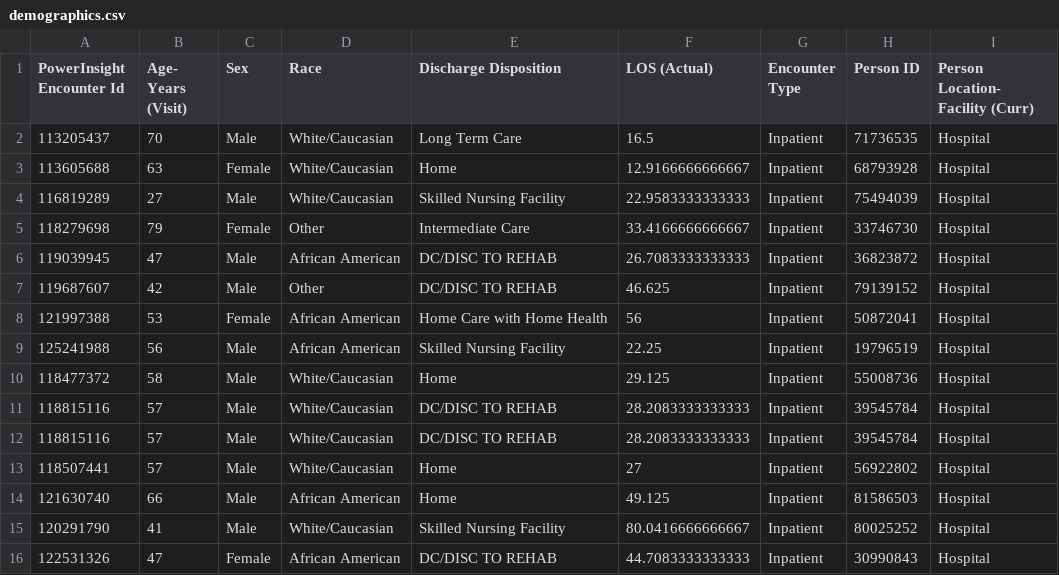
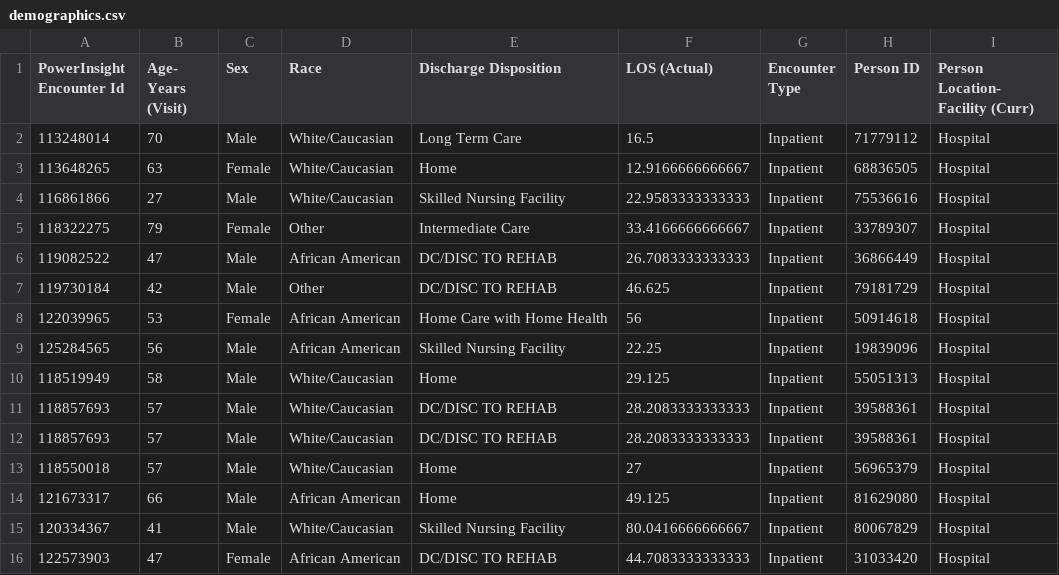
Before and after one commit to bgulbis/edwr, a CSV file: inst/extdata/demographics.csv, drawn as a sheet.

Commit message:
update sample data

```diff
--- a/inst/extdata/demographics.csv
+++ b/inst/extdata/demographics.csv
@@ -1,16 +1,16 @@
 PowerInsight Encounter Id,Age- Years (Visit),Sex,Race,Discharge Disposition,LOS (Actual),Encounter Type,Person ID,Person Location- Facility (Curr)
-113205437,70,Male,White/Caucasian,Long Term Care,16.5,Inpatient,71736535,Hospital
-113605688,63,Female,White/Caucasian,Home,12.9166666666667,Inpatient,68793928,Hospital
-116819289,27,Male,White/Caucasian,Skilled Nursing Facility,22.9583333333333,Inpatient,75494039,Hospital
-118279698,79,Female,Other,Intermediate Care,33.4166666666667,Inpatient,33746730,Hospital
-119039945,47,Male,African American,DC/DISC TO REHAB,26.7083333333333,Inpatient,36823872,Hospital
-119687607,42,Male,Other,DC/DISC TO REHAB,46.625,Inpatient,79139152,Hospital
-121997388,53,Female,African American,Home Care with Home Health,56,Inpatient,50872041,Hospital
-125241988,56,Male,African American,Skilled Nursing Facility,22.25,Inpatient,19796519,Hospital
-118477372,58,Male,White/Caucasian,Home,29.125,Inpatient,55008736,Hospital
-118815116,57,Male,White/Caucasian,DC/DISC TO REHAB,28.2083333333333,Inpatient,39545784,Hospital
-118815116,57,Male,White/Caucasian,DC/DISC TO REHAB,28.2083333333333,Inpatient,39545784,Hospital
-118507441,57,Male,White/Caucasian,Home,27,Inpatient,56922802,Hospital
-121630740,66,Male,African American,Home,49.125,Inpatient,81586503,Hospital
-120291790,41,Male,White/Caucasian,Skilled Nursing Facility,80.0416666666667,Inpatient,80025252,Hospital
-122531326,47,Female,African American,DC/DISC TO REHAB,44.7083333333333,Inpatient,30990843,Hospital
+113248014,70,Male,White/Caucasian,Long Term Care,16.5,Inpatient,71779112,Hospital
+113648265,63,Female,White/Caucasian,Home,12.9166666666667,Inpatient,68836505,Hospital
+116861866,27,Male,White/Caucasian,Skilled Nursing Facility,22.9583333333333,Inpatient,75536616,Hospital
+118322275,79,Female,Other,Intermediate Care,33.4166666666667,Inpatient,33789307,Hospital
+119082522,47,Male,African American,DC/DISC TO REHAB,26.7083333333333,Inpatient,36866449,Hospital
+119730184,42,Male,Other,DC/DISC TO REHAB,46.625,Inpatient,79181729,Hospital
+122039965,53,Female,African American,Home Care with Home Health,56,Inpatient,50914618,Hospital
+125284565,56,Male,African American,Skilled Nursing Facility,22.25,Inpatient,19839096,Hospital
+118519949,58,Male,White/Caucasian,Home,29.125,Inpatient,55051313,Hospital
+118857693,57,Male,White/Caucasian,DC/DISC TO REHAB,28.2083333333333,Inpatient,39588361,Hospital
+118857693,57,Male,White/Caucasian,DC/DISC TO REHAB,28.2083333333333,Inpatient,39588361,Hospital
+118550018,57,Male,White/Caucasian,Home,27,Inpatient,56965379,Hospital
+121673317,66,Male,African American,Home,49.125,Inpatient,81629080,Hospital
+120334367,41,Male,White/Caucasian,Skilled Nursing Facility,80.0416666666667,Inpatient,80067829,Hospital
+122573903,47,Female,African American,DC/DISC TO REHAB,44.7083333333333,Inpatient,31033420,Hospital
```
Also changed, not shown: 10 other files.
